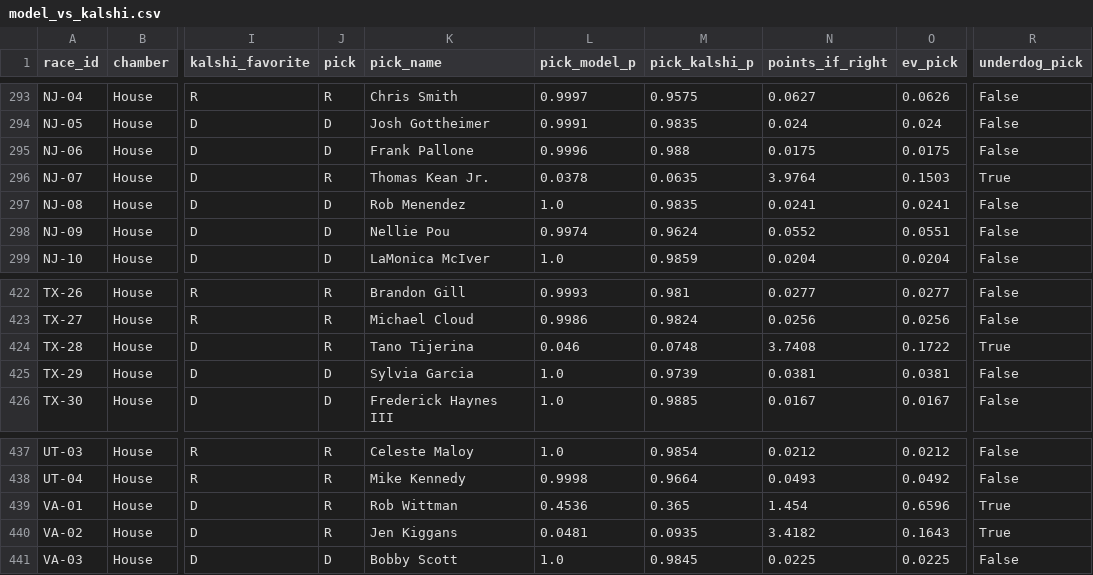
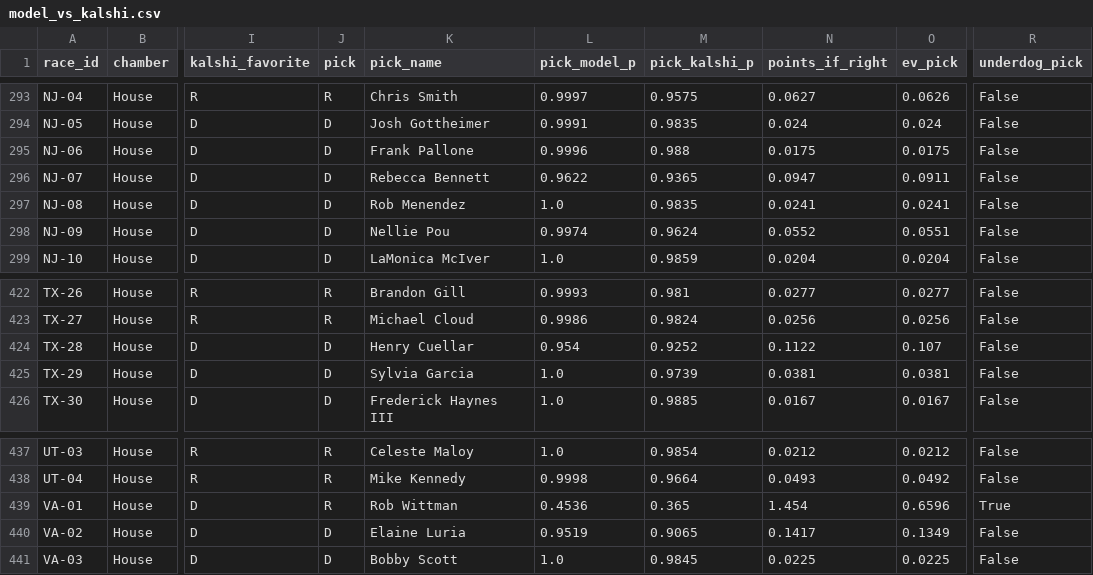
Before and after one commit to srivatsav-kannan/upset-desk, a CSV file: models/ensemble/results/model_vs_kalshi.csv, drawn as a sheet; only a part is shown, gaps mark what is left out; the diff names each change by its address in the sheet, - before the commit and + after, or states it on an @@ line.

```diff
--- a/models/ensemble/results/model_vs_kalshi.csv
+++ b/models/ensemble/results/model_vs_kalshi.csv
-J296 (pick): R
+J296 (pick): D
-K296 (pick_name): Thomas Kean Jr.
+K296 (pick_name): Rebecca Bennett
-L296 (pick_model_p): 0.0378
+L296 (pick_model_p): 0.9622
-M296 (pick_kalshi_p): 0.0635
+M296 (pick_kalshi_p): 0.9365
-N296 (points_if_right): 3.9764
+N296 (points_if_right): 0.0947
-O296 (ev_pick): 0.1503
+O296 (ev_pick): 0.0911
-R296 (underdog_pick): True
+R296 (underdog_pick): False
-J424 (pick): R
+J424 (pick): D
-K424 (pick_name): Tano Tijerina
+K424 (pick_name): Henry Cuellar
-L424 (pick_model_p): 0.046
+L424 (pick_model_p): 0.954
-M424 (pick_kalshi_p): 0.0748
+M424 (pick_kalshi_p): 0.9252
-N424 (points_if_right): 3.7408
+N424 (points_if_right): 0.1122
-O424 (ev_pick): 0.1722
+O424 (ev_pick): 0.107
-R424 (underdog_pick): True
+R424 (underdog_pick): False
-J440 (pick): R
+J440 (pick): D
-K440 (pick_name): Jen Kiggans
+K440 (pick_name): Elaine Luria
-L440 (pick_model_p): 0.0481
+L440 (pick_model_p): 0.9519
-M440 (pick_kalshi_p): 0.0935
+M440 (pick_kalshi_p): 0.9065
-N440 (points_if_right): 3.4182
+N440 (points_if_right): 0.1417
-O440 (ev_pick): 0.1643
+O440 (ev_pick): 0.1349
-R440 (underdog_pick): True
+R440 (underdog_pick): False
```
Also changed, not shown: models/house_polls/results/model_vs_kalshi.csv, models/house_polls/results/portfolio_summary.csv, 24 other files.
